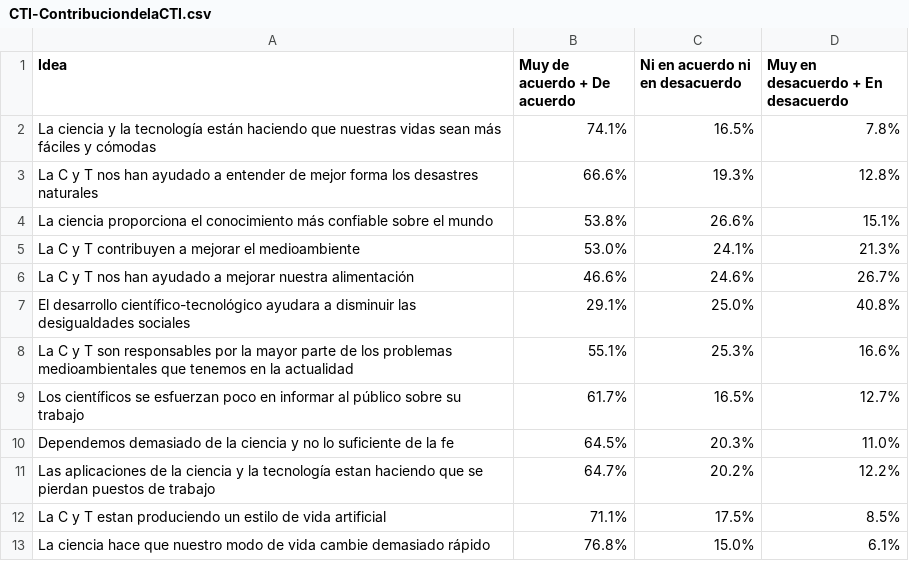
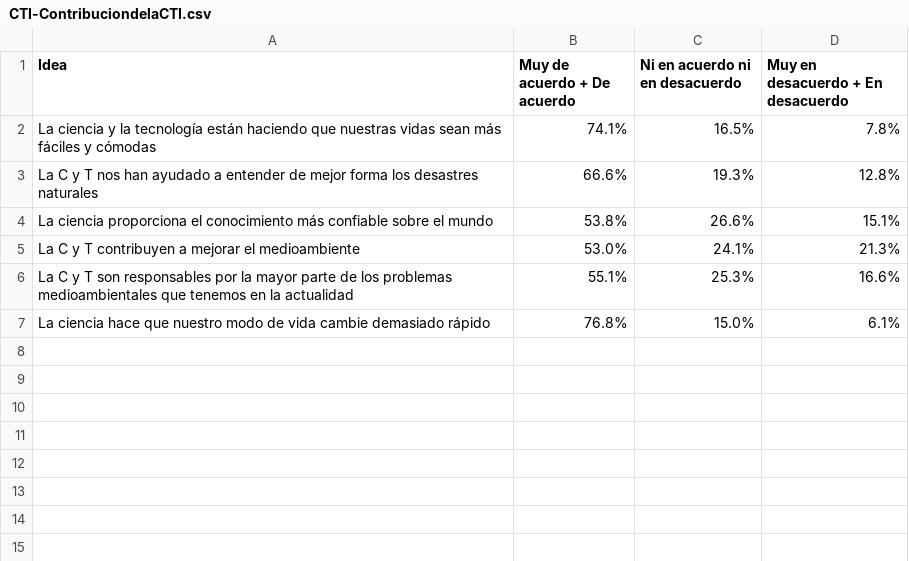
Before and after one commit to ejsandoval/monitoreo, a CSV file: charts/data/contexto-general/cti/CTI-ContribuciondelaCTI.csv, drawn as a sheet.

```diff
--- a/charts/data/contexto-general/cti/CTI-ContribuciondelaCTI.csv
+++ b/charts/data/contexto-general/cti/CTI-ContribuciondelaCTI.csv
@@ -5,9 +5,3 @@ La ciencia proporciona el conocimiento más confiable sobre el mundo,53.8%,26.6%
 La C y T contribuyen a mejorar el medioambiente,53.0%,24.1%,21.3%
-La C y T nos han ayudado a mejorar nuestra alimentación,46.6%,24.6%,26.7%
-El desarrollo científico-tecnológico ayudara a disminuir las desigualdades sociales,29.1%,25.0%,40.8%
 La C y T son responsables por la mayor parte de los problemas medioambientales que tenemos en la actualidad,55.1%,25.3%,16.6%
-Los científicos se esfuerzan poco en informar al público sobre su trabajo,61.7%,16.5%,12.7%
-Dependemos demasiado de la ciencia y no lo suficiente de la fe,64.5%,20.3%,11.0%
-Las aplicaciones de la ciencia y la tecnología estan haciendo que se pierdan puestos de trabajo,64.7%,20.2%,12.2%
-La C y T estan produciendo un estilo de vida artificial,71.1%,17.5%,8.5%
 La ciencia hace que nuestro modo de vida cambie demasiado rápido,76.8%,15.0%,6.1%
```
Also changed, not shown: charts/data/contexto-general/ambiental/ContextoAmbiental-EmisionCO2PIB.csv, charts/data/contexto-general/ambiental/ContextoAmbiental-EmisionCO2percapita.csv, 33 other files.
